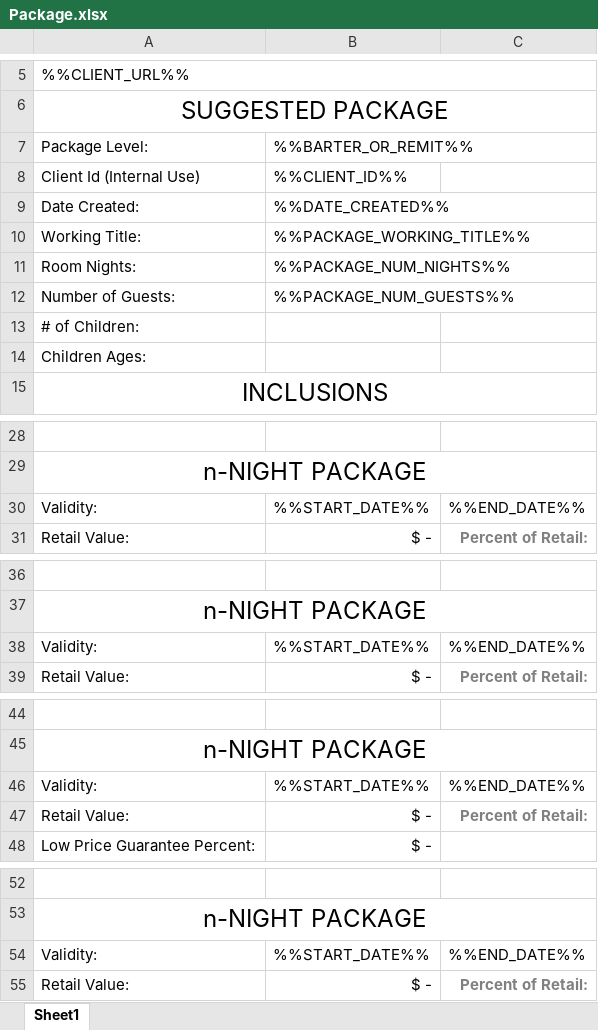
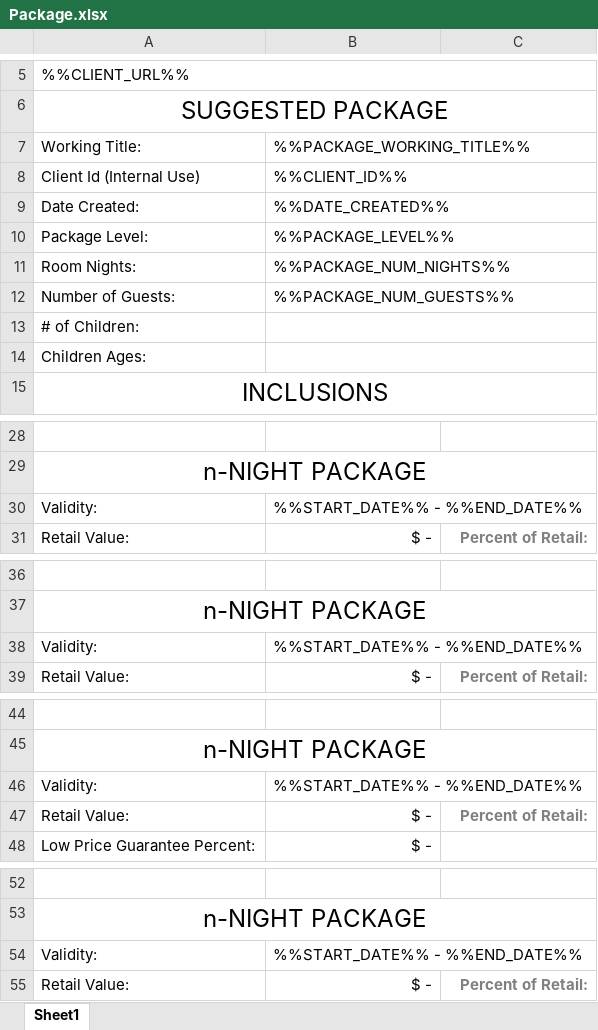
Before and after one commit to oefada/lltoolbox, an Excel workbook: app/views/packages/xls/Package.xlsx, sheet Sheet1, drawn as a sheet; only a part is shown, gaps mark what is left out; values as stored, in another font and other column widths than the file's, no borders; removed rows and columns are numbered as before the commit, all else as after; the diff covers the shown part only; the diff names each change by its address in the sheet, - before the commit and + after, or states it on an @@ line.

```diff
--- a/app/views/packages/xls/Package.xlsx (sheet Sheet1)
+++ b/app/views/packages/xls/Package.xlsx (sheet Sheet1)
-row 7: Package Level: | %%BARTER_OR_REMIT%%
@@ row 10 moved to row 7: Working Title: @@
+B8:C8 merged
+B9:C9 merged
+row 10: Package Level: | %%PACKAGE_LEVEL%%
+B11:C11 merged
+B12:C12 merged
+B13:C13 merged
+B14:C14 merged
-B30: %%START_DATE%%
+B30: %%START_DATE%% - %%END_DATE%%
+B30:C30 merged
-C30: %%END_DATE%%
+C30: (empty)
-B38: %%START_DATE%%
+B38: %%START_DATE%% - %%END_DATE%%
+B38:C38 merged
-C38: %%END_DATE%%
+C38: (empty)
-B46: %%START_DATE%%
+B46: %%START_DATE%% - %%END_DATE%%
+B46:C46 merged
-C46: %%END_DATE%%
+C46: (empty)
-B54: %%START_DATE%%
+B54: %%START_DATE%% - %%END_DATE%%
+B54:C54 merged
-C54: %%END_DATE%%
+C54: (empty)
```
Also changed, not shown: 10 edited cells, cell formats and merged cells elsewhere in this sheet, 2 other files.
